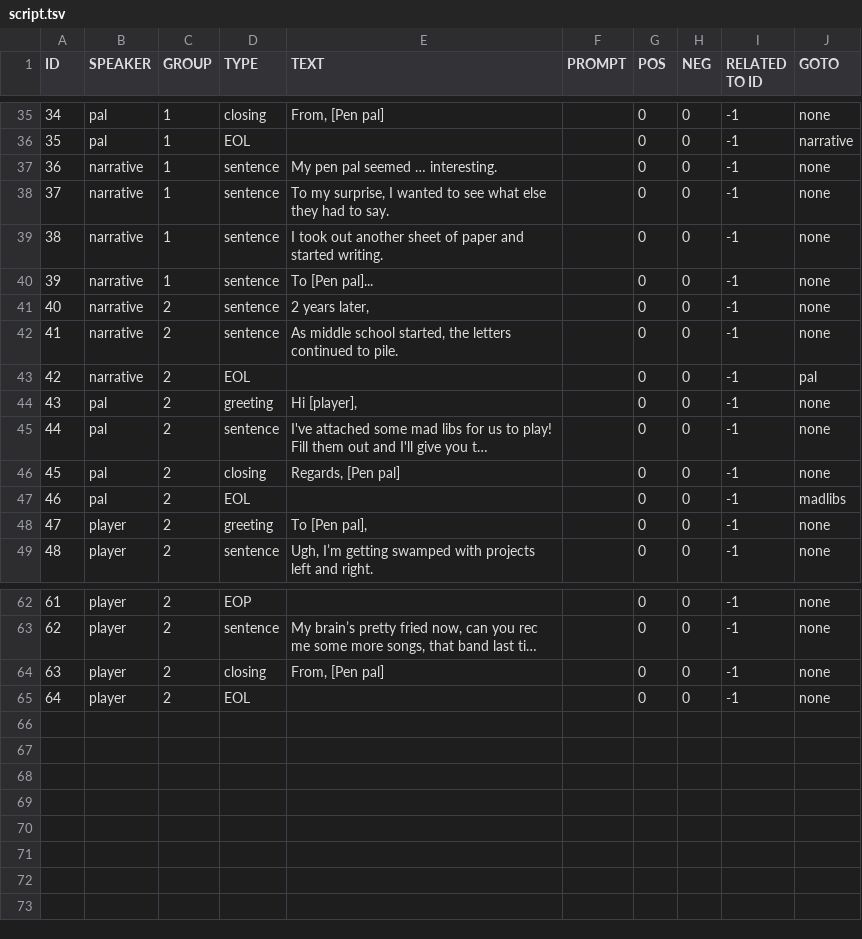
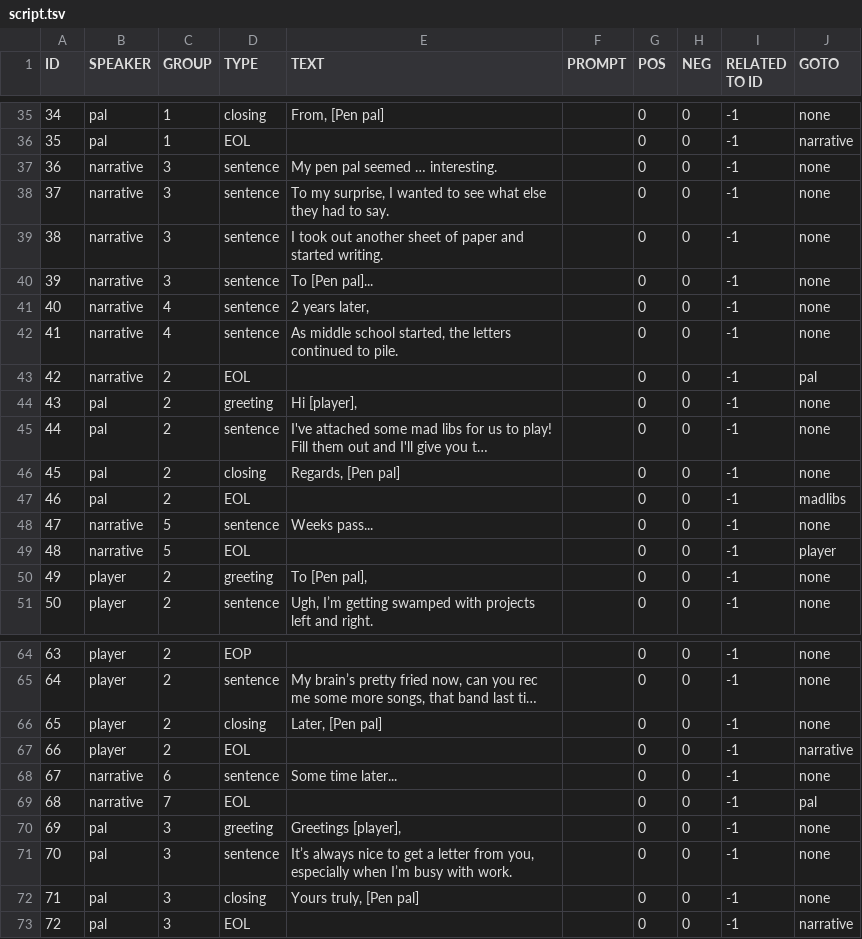
Before and after one commit to Kyle-Wong/PenPal, a TSV file: PenPal/Assets/Resources/Narrative/script.tsv, drawn as a sheet; only a part is shown, gaps mark what is left out; long unchanged cells end in …; addresses are those after the commit; the diff covers the shown part only; the diff names each change by its address in the sheet, - before the commit and + after, or states it on an @@ line.

```diff
--- a/PenPal/Assets/Resources/Narrative/script.tsv
+++ b/PenPal/Assets/Resources/Narrative/script.tsv
-C37:C40 (GROUP): 1
+C37:C40 (GROUP): 3
-C41:C42 (GROUP): 2
+C41:C42 (GROUP): 4
+row 48: 47 | narrative | 5 | sentence | Weeks pass... |  | 0 | 0 | -1 | none
+row 49: 48 | narrative | 5 | EOL |  |  | 0 | 0 | -1 | player
@@ column A (ID) renumbered between rows 50 and 67 @@
-E66 (TEXT): From, [Pen pal]
+E66 (TEXT): Later, [Pen pal]
-J67 (GOTO): none
+J67 (GOTO): narrative
+row 68: 67 | narrative | 6 | sentence | Some time later... |  | 0 | 0 | -1 | none
+row 69: 68 | narrative | 7 | EOL |  |  | 0 | 0 | -1 | pal
+row 70: 69 | pal | 3 | greeting | Greetings [player], |  | 0 | 0 | -1 | none
+row 71: 70 | pal | 3 | sentence | It’s always nice to get a letter from you, especially when I’m busy with work. |  | 0 | 0 | -1 | none
+row 72: 71 | pal | 3 | closing | Yours truly, [Pen pal] |  | 0 | 0 | -1 | none
+row 73: 72 | pal | 3 | EOL |  |  | 0 | 0 | -1 | narrative
```
Also changed, not shown: 4 edited cells elsewhere in this file, 7 other files.
